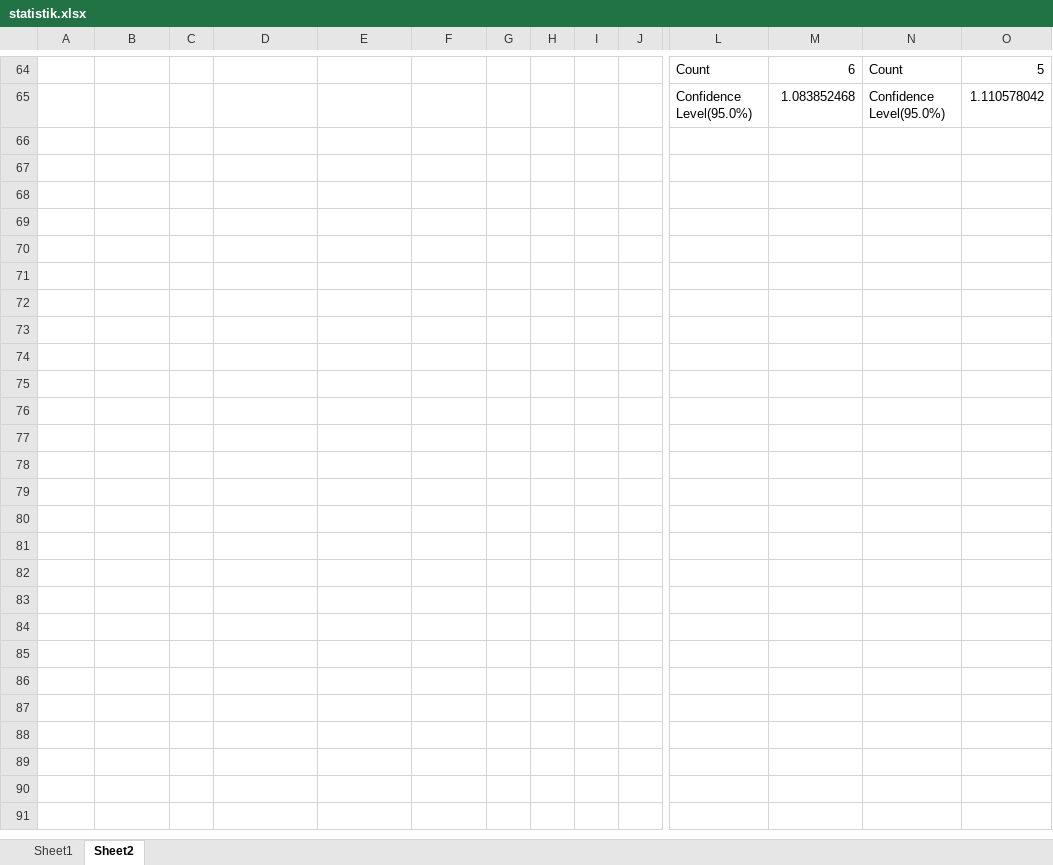
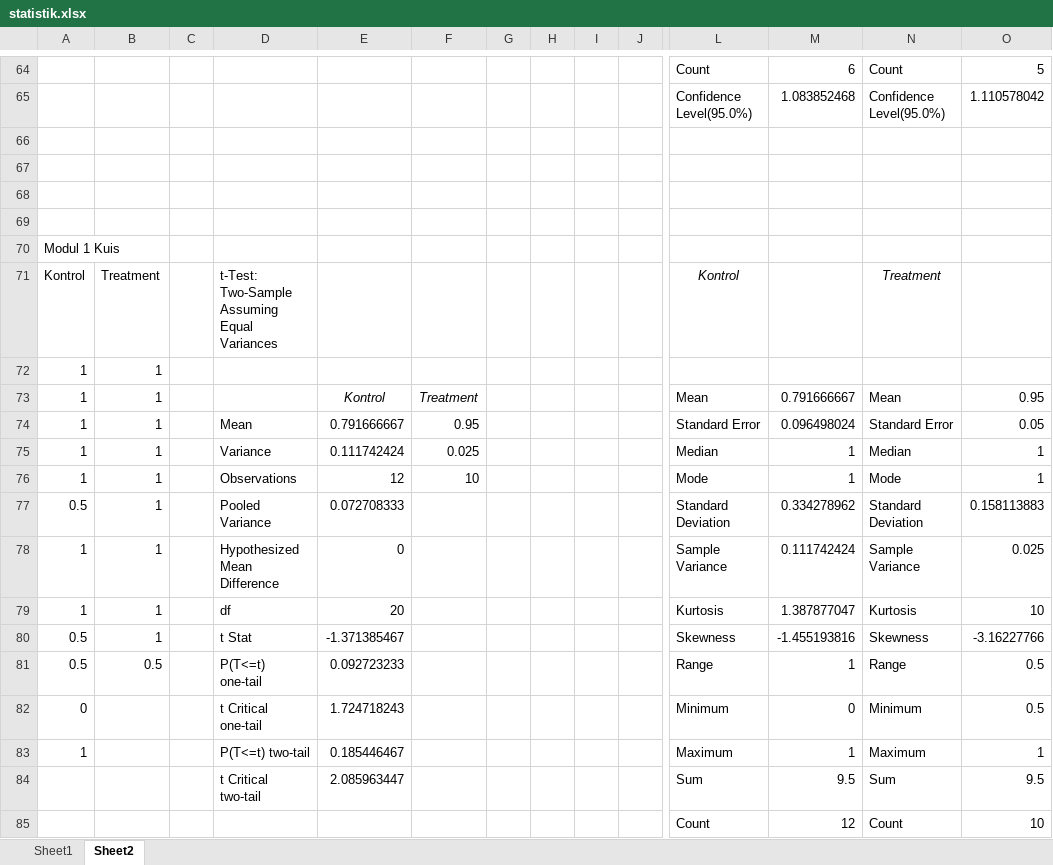
Before and after one commit to darkGrimoire/ta-s1-itb, an Excel workbook: Data/statistik.xlsx, sheet Sheet2, drawn as a sheet; only a part is shown, gaps mark what is left out; values as stored, in another font and other column widths than the file's, no borders; rows hold the shown columns only; the diff covers the shown part only; the diff names each change by its address in the sheet, - before the commit and + after, or states it on an @@ line.

```diff
--- a/Data/statistik.xlsx (sheet Sheet2)
+++ b/Data/statistik.xlsx (sheet Sheet2)
+row 66: (empty)
+row 67: (empty)
+row 68: (empty)
+row 69: (empty)
+row 70: Modul 1 Kuis
+row 71: Kontrol | Treatment |  | t-Test: Two-Sample Assuming Equal Variances |  |  |  |  |  |  | Kontrol |  | Treatment
+row 72: 1 | 1
+row 73: 1 | 1 |  |  | Kontrol | Treatment |  |  |  |  | Mean | 0.791666667 | Mean | 0.95
+row 74: 1 | 1 |  | Mean | 0.791666667 | 0.95 |  |  |  |  | Standard Error | 0.096498024 | Standard Error | 0.05
+row 75: 1 | 1 |  | Variance | 0.111742424 | 0.025 |  |  |  |  | Median | 1 | Median | 1
+row 76: 1 | 1 |  | Observations | 12 | 10 |  |  |  |  | Mode | 1 | Mode | 1
+row 77: 0.5 | 1 |  | Pooled Variance | 0.072708333 |  |  |  |  |  | Standard Deviation | 0.334278962 | Standard Deviation | 0.158113883
+row 78: 1 | 1 |  | Hypothesized Mean Difference | 0 |  |  |  |  |  | Sample Variance | 0.111742424 | Sample Variance | 0.025
+row 79: 1 | 1 |  | df | 20 |  |  |  |  |  | Kurtosis | 1.387877047 | Kurtosis | 10
+row 80: 0.5 | 1 |  | t Stat | -1.371385467 |  |  |  |  |  | Skewness | -1.455193816 | Skewness | -3.16227766
+row 81: 0.5 | 0.5 |  | P(T<=t) one-tail | 0.092723233 |  |  |  |  |  | Range | 1 | Range | 0.5
+row 82: 0 |  |  | t Critical one-tail | 1.724718243 |  |  |  |  |  | Minimum | 0 | Minimum | 0.5
+row 83: 1 |  |  | P(T<=t) two-tail | 0.185446467 |  |  |  |  |  | Maximum | 1 | Maximum | 1
+row 84:  |  |  | t Critical two-tail | 2.085963447 |  |  |  |  |  | Sum | 9.5 | Sum | 9.5
+row 85:  |  |  |  |  |  |  |  |  |  | Count | 12 | Count | 10
```
Also changed, not shown: 60 added rows elsewhere in this sheet, 4 other files.
